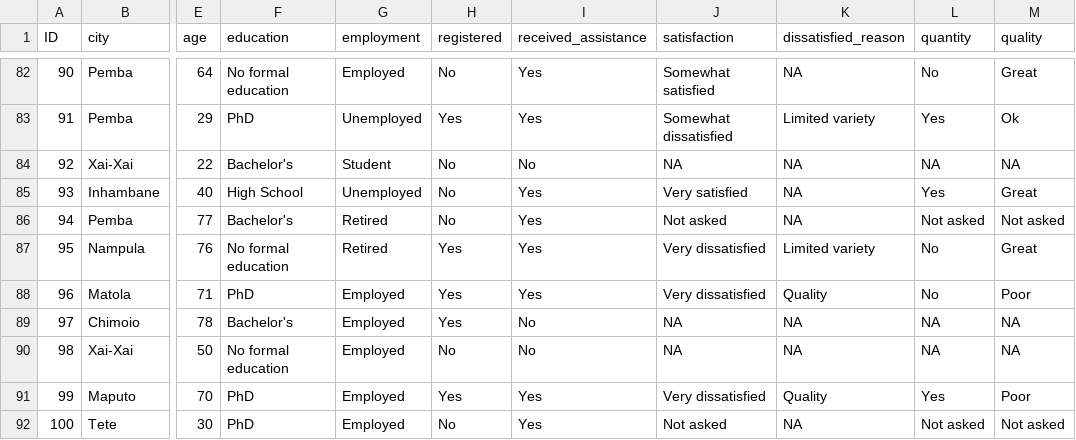
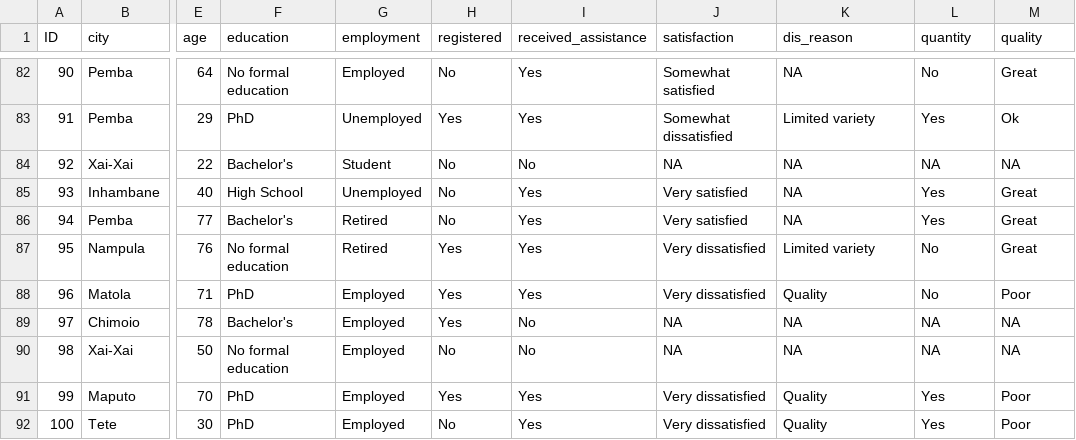
Before and after one commit to ManagementSystemsIntl/r-from-zero, a CSV file: week 2/data/cleaned/week 2 dataset cleaned.csv, drawn as a sheet; only a part is shown, gaps mark what is left out; the diff covers the shown part only; the diff names each change by its address in the sheet, - before the commit and + after, or states it on an @@ line.

```diff
--- a/week 2/data/cleaned/week 2 dataset cleaned.csv
+++ b/week 2/data/cleaned/week 2 dataset cleaned.csv
-K1: dissatisfied_reason
+K1: dis_reason
-J86 (satisfaction): Not asked
+J86 (satisfaction): Very satisfied
-L86 (quantity): Not asked
+L86 (quantity): Yes
-M86 (quality): Not asked
+M86 (quality): Great
-J92 (satisfaction): Not asked
+J92 (satisfaction): Very dissatisfied
-K92 (dis_reason): NA
+K92 (dis_reason): Quality
-L92 (quantity): Not asked
+L92 (quantity): Yes
-M92 (quality): Not asked
+M92 (quality): Poor
```
Also changed, not shown: 29 edited cells elsewhere in this file, week 2/data/raw/week 2 dataset.csv, 6 other files.
